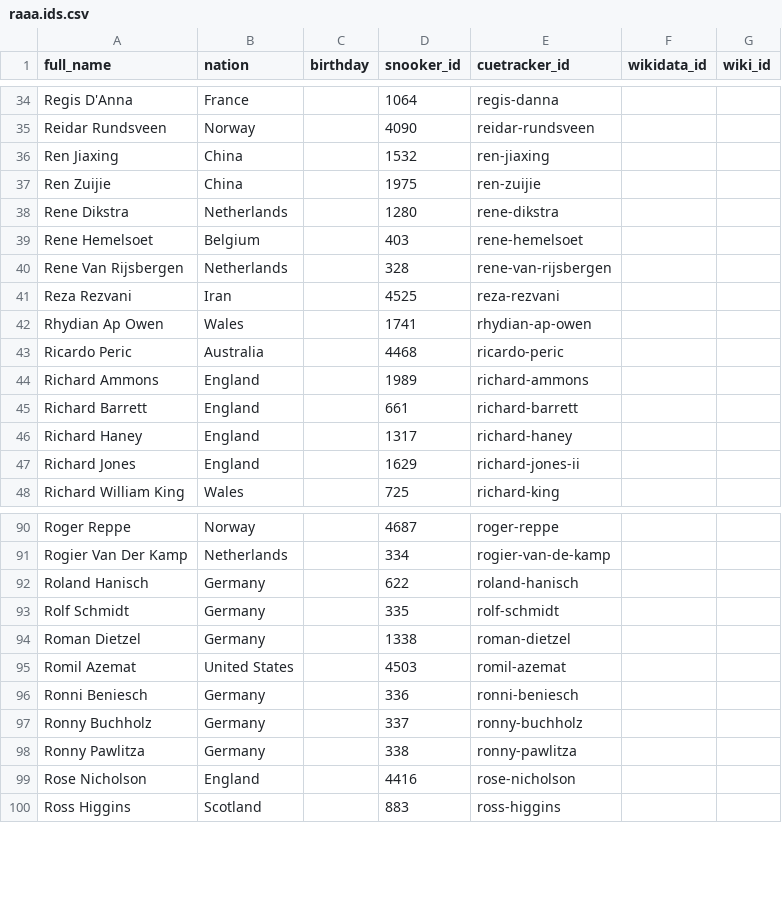
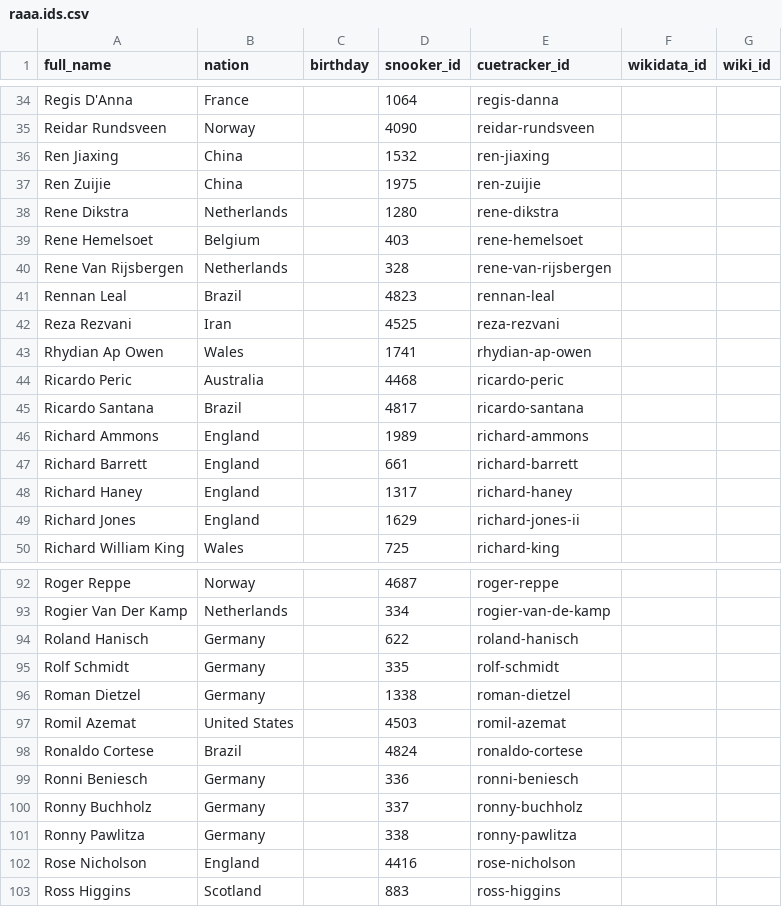
Before and after one commit to dreamerminsk/wiki-langs, a CSV file: players/raaa.ids.csv, drawn as a sheet; only a part is shown, gaps mark what is left out.

Commit message:
Update CSV tables

```diff
--- a/players/raaa.ids.csv
+++ b/players/raaa.ids.csv
@@ -40,2 +40,3 @@ Rene Hemelsoet,Belgium,,403,rene-hemelsoet,,
 Rene Van Rijsbergen,Netherlands,,328,rene-van-rijsbergen,,
+Rennan Leal,Brazil,,4823,rennan-leal,,
 Reza Rezvani,Iran,,4525,reza-rezvani,,
@@ -43,2 +44,3 @@ Rhydian Ap Owen,Wales,,1741,rhydian-ap-owen,,
 Ricardo Peric,Australia,,4468,ricardo-peric,,
+Ricardo Santana,Brazil,,4817,ricardo-santana,,
 Richard Ammons,England,,1989,richard-ammons,,
@@ -95,2 +97,3 @@ Roman Dietzel,Germany,,1338,roman-dietzel,,
 Romil Azemat,United States,,4503,romil-azemat,,
+Ronaldo Cortese,Brazil,,4824,ronaldo-cortese,,
 Ronni Beniesch,Germany,,336,ronni-beniesch,,
```
Also changed, not shown: players/4899.ids.csv, players/aaaa.ids.csv, 5 other files.
